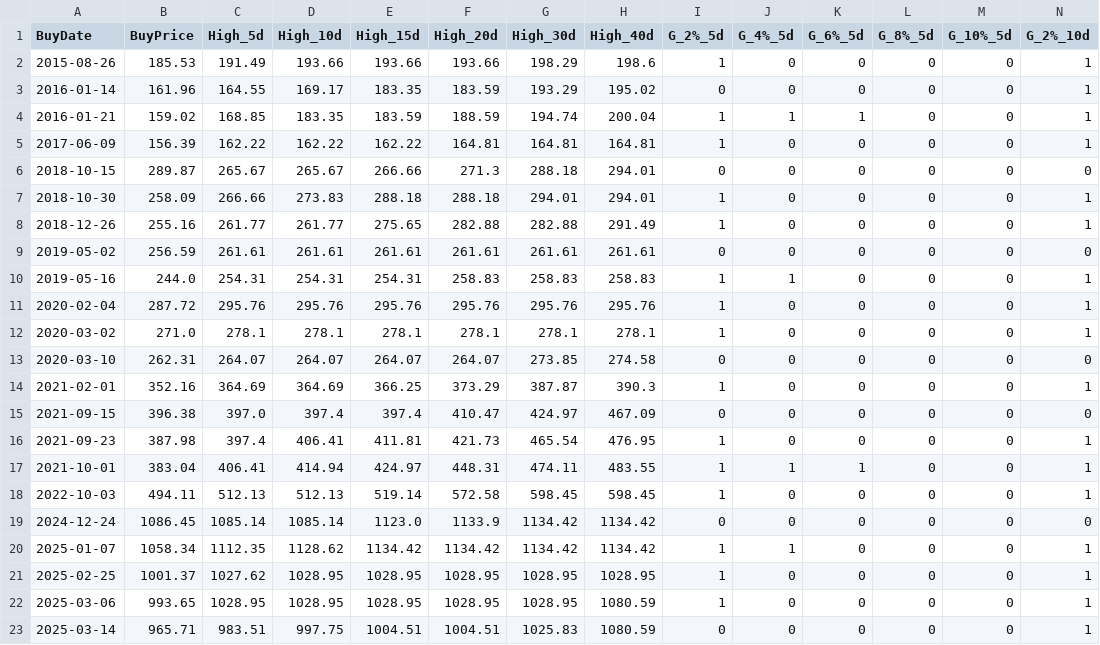
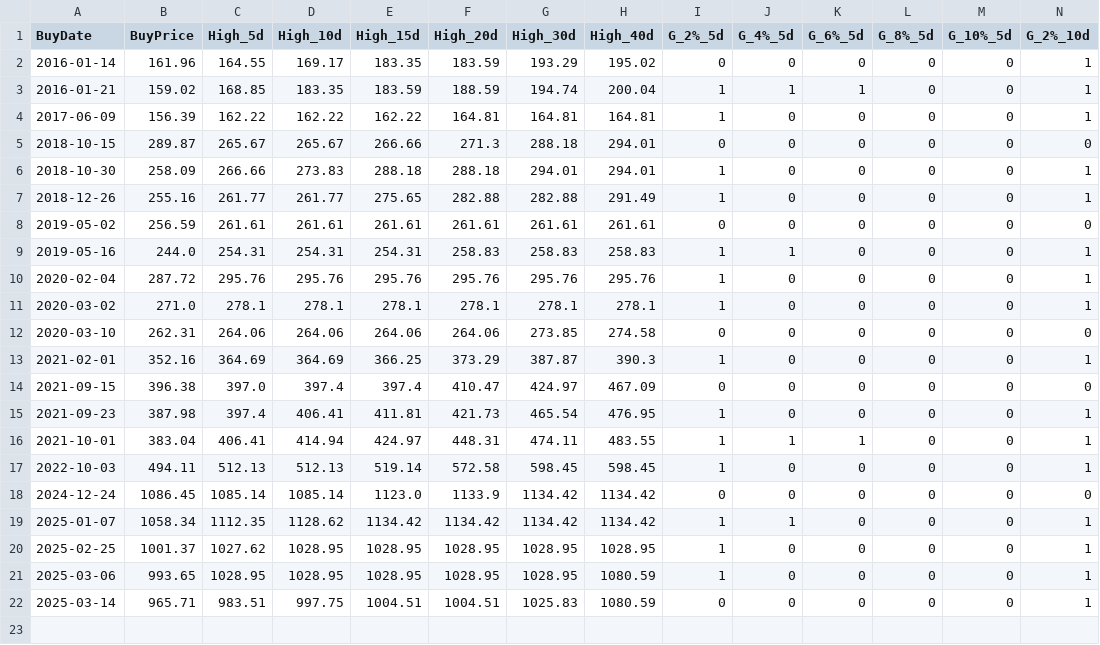
Before and after one commit to Li-ianshao/stock-web-real, a CSV file: RSI_Crossover30_GWW_signals.csv, drawn as a sheet; only a part is shown; removed rows and columns are numbered as before the commit, all else as after; rows hold the shown columns only; the diff names each change by its address in the sheet, - before the commit and + after, or states it on an @@ line.

```diff
--- a/RSI_Crossover30_GWW_signals.csv
+++ b/RSI_Crossover30_GWW_signals.csv
-row 2: 2015-08-26 | 185.53 | 191.49 | 193.66 | 193.66 | 193.66 | 198.29 | 198.6 | 1 | 0 | 0 | 0 | 0 | 1
-C12 (High_5d): 264.07
+C12 (High_5d): 264.06
-D12 (High_10d): 264.07
+D12 (High_10d): 264.06
-E12 (High_15d): 264.07
+E12 (High_15d): 264.06
-F12 (High_20d): 264.07
+F12 (High_20d): 264.06
```
Also changed, not shown: RSI_Crossover30_CMCSA_signals.csv, RSI_Crossover30_CTSH_signals.csv, 12 other files.
